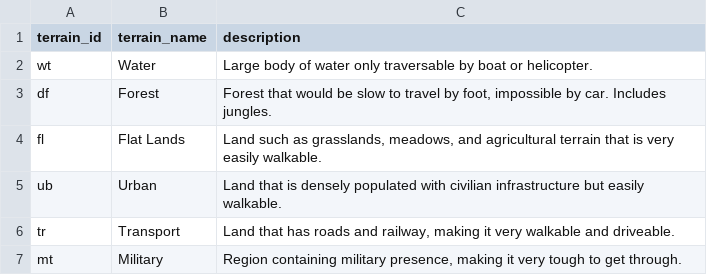
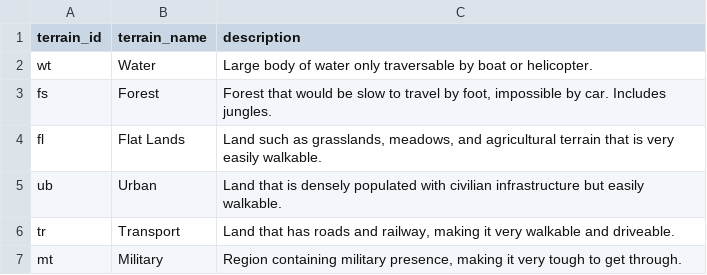
Before and after one commit to jjheals/vthax, a CSV file: data/static/terrain-definitions.csv, drawn as a sheet.

Commit message:
Update terrain-definitions.csv

```diff
--- a/data/static/terrain-definitions.csv
+++ b/data/static/terrain-definitions.csv
@@ -2,3 +2,3 @@
 wt,Water,"Large body of water only traversable by boat or helicopter."
-df,Forest,"Forest that would be slow to travel by foot, impossible by car. Includes jungles."
+fs,Forest,"Forest that would be slow to travel by foot, impossible by car. Includes jungles."
 fl,Flat Lands,"Land such as grasslands, meadows, and agricultural terrain that is very easily walkable."
```
